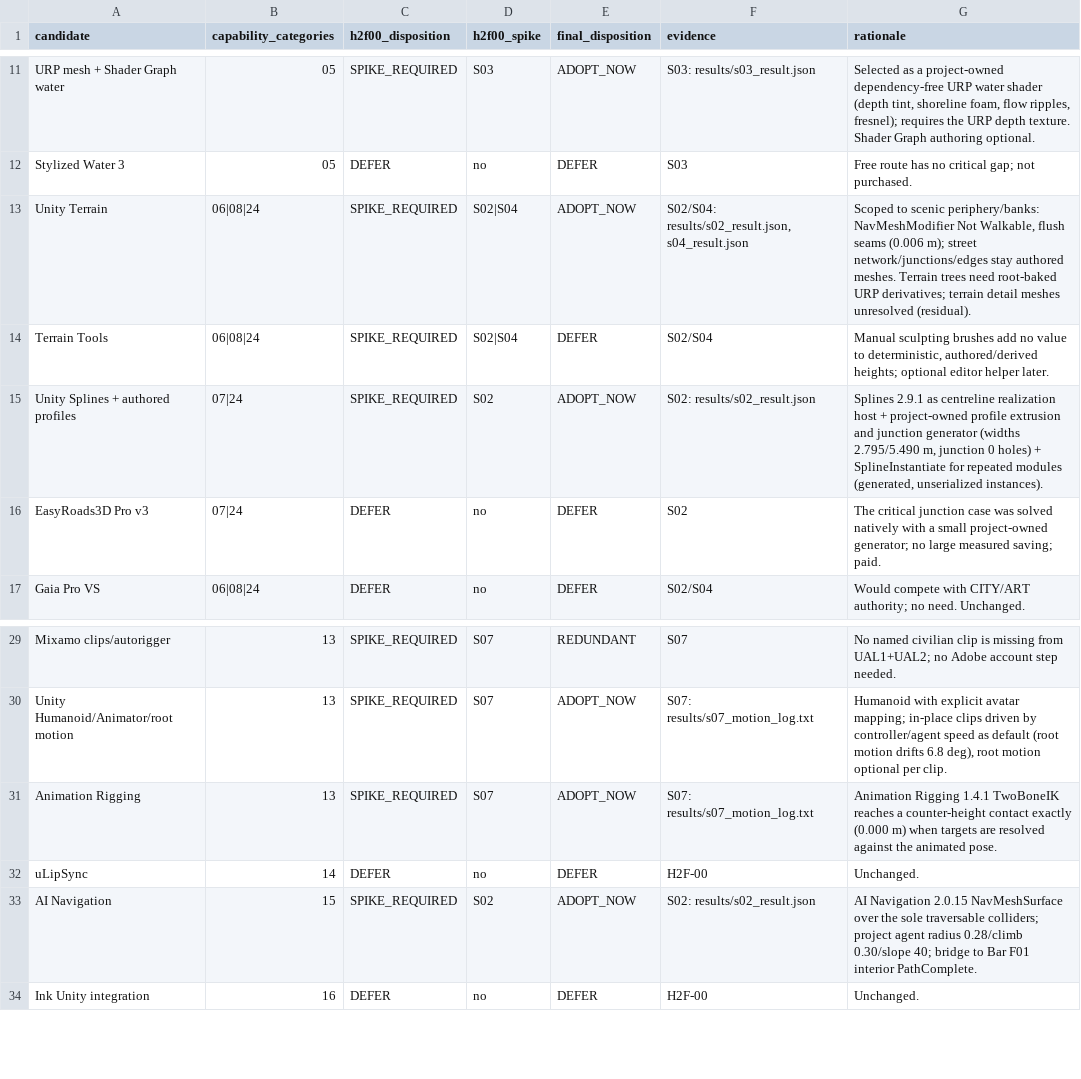
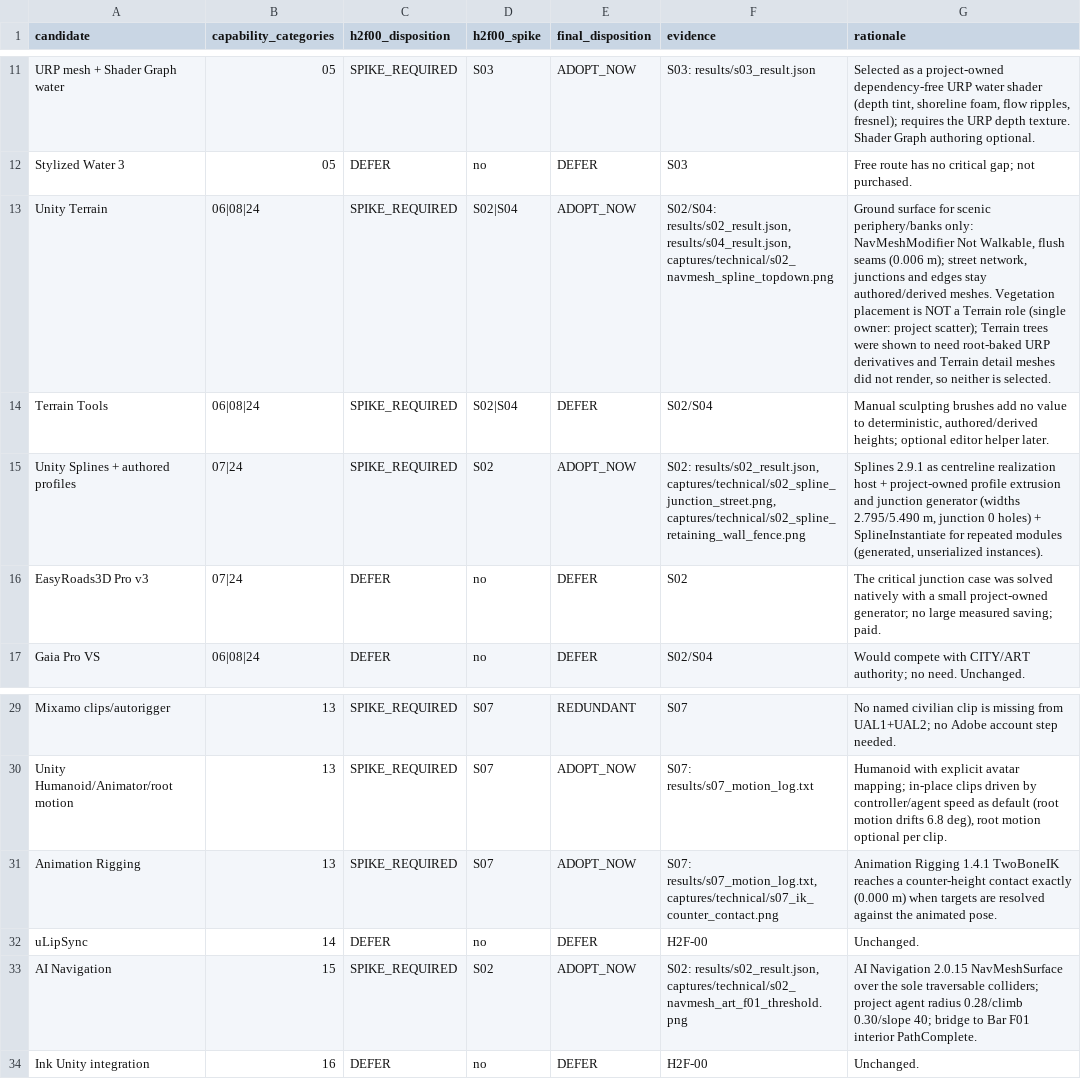
Before and after one commit to Arkus0/Juego2, a CSV file: Docs/evidence/WP-H2F-01/DISPOSITION_MATRIX.csv, drawn as a sheet; only a part is shown, gaps mark what is left out.

```diff
--- a/Docs/evidence/WP-H2F-01/DISPOSITION_MATRIX.csv
+++ b/Docs/evidence/WP-H2F-01/DISPOSITION_MATRIX.csv
@@ -12,5 +12,5 @@ URP mesh + Shader Graph water,05,SPIKE_REQUIRED,S03,ADOPT_NOW,S03: results/s03_r
 Stylized Water 3,05,DEFER,no,DEFER,S03,Free route has no critical gap; not purchased.
-Unity Terrain,06|08|24,SPIKE_REQUIRED,S02|S04,ADOPT_NOW,"S02/S04: results/s02_result.json, s04_result.json","Scoped to scenic periphery/banks: NavMeshModifier Not Walkable, flush seams (0.006 m); street network/junctions/edges stay authored meshes. Terrain trees need root-baked URP derivatives; terrain detail meshes unresolved (residual)."
+Unity Terrain,06|08|24,SPIKE_REQUIRED,S02|S04,ADOPT_NOW,"S02/S04: results/s02_result.json, results/s04_result.json, captures/technical/s02_navmesh_spline_topdown.png","Ground surface for scenic periphery/banks only: NavMeshModifier Not Walkable, flush seams (0.006 m); street network, junctions and edges stay authored/derived meshes. Vegetation placement is NOT a Terrain role (single owner: project scatter); Terrain trees were shown to need root-baked URP derivatives and Terrain detail meshes did not render, so neither is selected."
 Terrain Tools,06|08|24,SPIKE_REQUIRED,S02|S04,DEFER,S02/S04,"Manual sculpting brushes add no value to deterministic, authored/derived heights; optional editor helper later."
-Unity Splines + authored profiles,07|24,SPIKE_REQUIRED,S02,ADOPT_NOW,S02: results/s02_result.json,"Splines 2.9.1 as centreline realization host + project-owned profile extrusion and junction generator (widths 2.795/5.490 m, junction 0 holes) + SplineInstantiate for repeated modules (generated, unserialized instances)."
+Unity Splines + authored profiles,07|24,SPIKE_REQUIRED,S02,ADOPT_NOW,"S02: results/s02_result.json, captures/technical/s02_spline_junction_street.png, captures/technical/s02_spline_retaining_wall_fence.png","Splines 2.9.1 as centreline realization host + project-owned profile extrusion and junction generator (widths 2.795/5.490 m, junction 0 holes) + SplineInstantiate for repeated modules (generated, unserialized instances)."
 EasyRoads3D Pro v3,07|24,DEFER,no,DEFER,S02,The critical junction case was solved natively with a small project-owned generator; no large measured saving; paid.
@@ -30,5 +30,5 @@ Mixamo clips/autorigger,13,SPIKE_REQUIRED,S07,REDUNDANT,S07,No named civilian cl
 Unity Humanoid/Animator/root motion,13,SPIKE_REQUIRED,S07,ADOPT_NOW,S07: results/s07_motion_log.txt,"Humanoid with explicit avatar mapping; in-place clips driven by controller/agent speed as default (root motion drifts 6.8 deg), root motion optional per clip."
-Animation Rigging,13,SPIKE_REQUIRED,S07,ADOPT_NOW,S07: results/s07_motion_log.txt,Animation Rigging 1.4.1 TwoBoneIK reaches a counter-height contact exactly (0.000 m) when targets are resolved against the animated pose.
+Animation Rigging,13,SPIKE_REQUIRED,S07,ADOPT_NOW,"S07: results/s07_motion_log.txt, captures/technical/s07_ik_counter_contact.png",Animation Rigging 1.4.1 TwoBoneIK reaches a counter-height contact exactly (0.000 m) when targets are resolved against the animated pose.
 uLipSync,14,DEFER,no,DEFER,H2F-00,Unchanged.
-AI Navigation,15,SPIKE_REQUIRED,S02,ADOPT_NOW,S02: results/s02_result.json,AI Navigation 2.0.15 NavMeshSurface over the sole traversable colliders; project agent radius 0.28/climb 0.30/slope 40; bridge to Bar F01 interior PathComplete.
+AI Navigation,15,SPIKE_REQUIRED,S02,ADOPT_NOW,"S02: results/s02_result.json, captures/technical/s02_navmesh_art_f01_threshold.png",AI Navigation 2.0.15 NavMeshSurface over the sole traversable colliders; project agent radius 0.28/climb 0.30/slope 40; bridge to Bar F01 interior PathComplete.
 Ink Unity integration,16,DEFER,no,DEFER,H2F-00,Unchanged.
```
Also changed, not shown: 8 other files.
